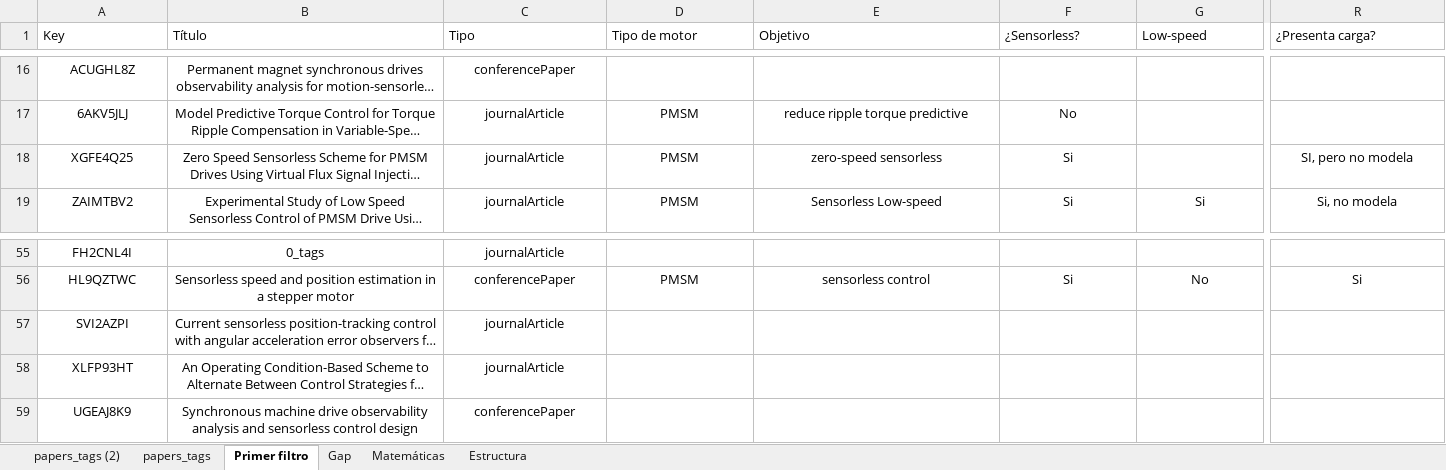
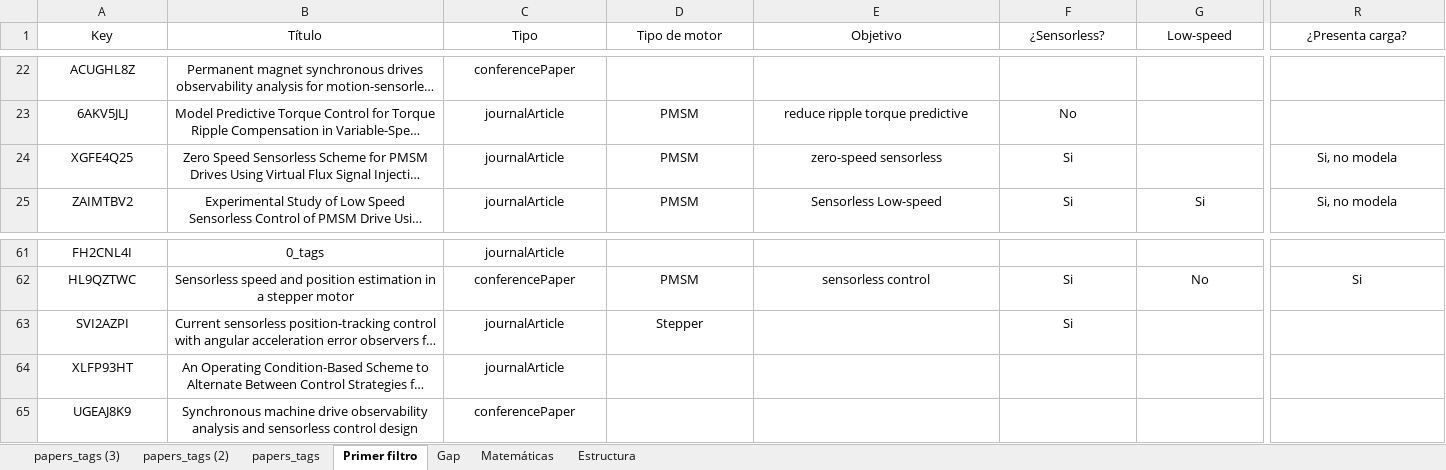
Before and after one commit to shredia/Control-Robusto, an Excel workbook: Documento/papers_tags.csv.xlsx, sheet Primer filtro, drawn as a sheet; only a part is shown, gaps mark what is left out; long unchanged cells end in …; values as stored, in another font and other column widths than the file's, no borders; table styles not drawn; addresses are those after the commit; the diff covers the shown part only; the diff names each change by its address in the sheet, - before the commit and + after, or states it on an @@ line.

```diff
--- a/Documento/papers_tags.csv.xlsx (sheet Primer filtro)
+++ b/Documento/papers_tags.csv.xlsx (sheet Primer filtro)
+sheet tab: papers_tags (3)
-A1:R1 alignment: left
+A1:R1 alignment: center
-R24 (¿Presenta carga?): SI, pero no modela
+R24 (¿Presenta carga?): Si, no modela
-D63 (Tipo de motor): (empty)
+D63 (Tipo de motor): Stepper
-F63 (¿Sensorless?): (empty)
+F63 (¿Sensorless?): Si
```
Also changed, not shown: 8 added rows, 1 removed row, 2 edited cells and cell formats elsewhere in this sheet, sheet Gap, sheet papers_tags, sheet Matemáticas, sheet Estructura, hidden cells, 32 other files.
